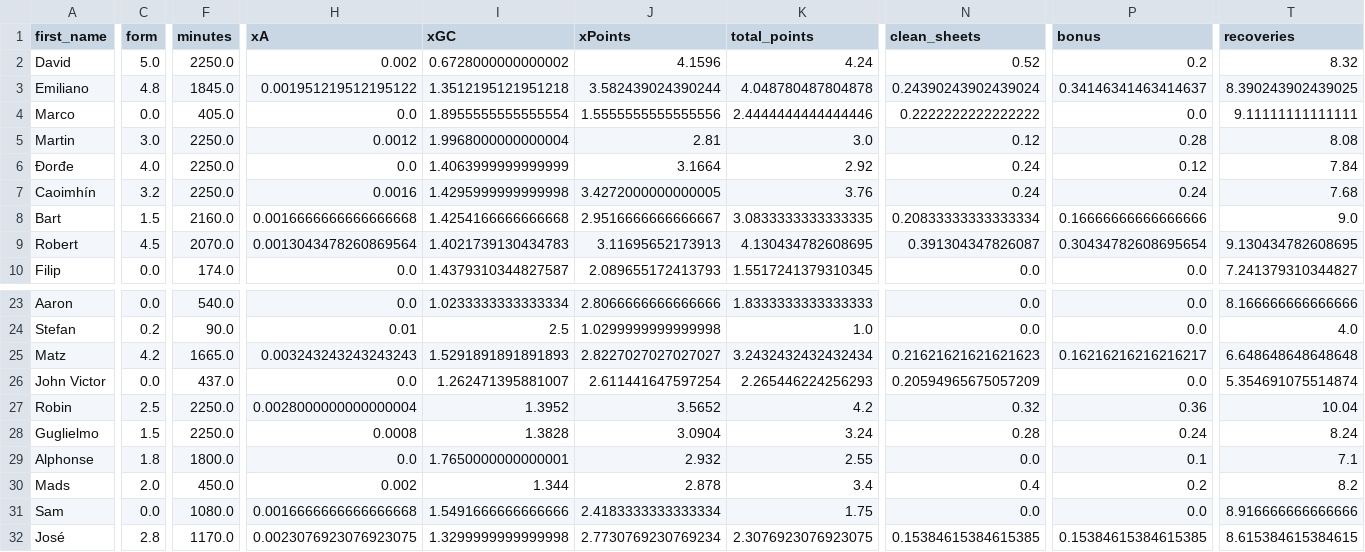
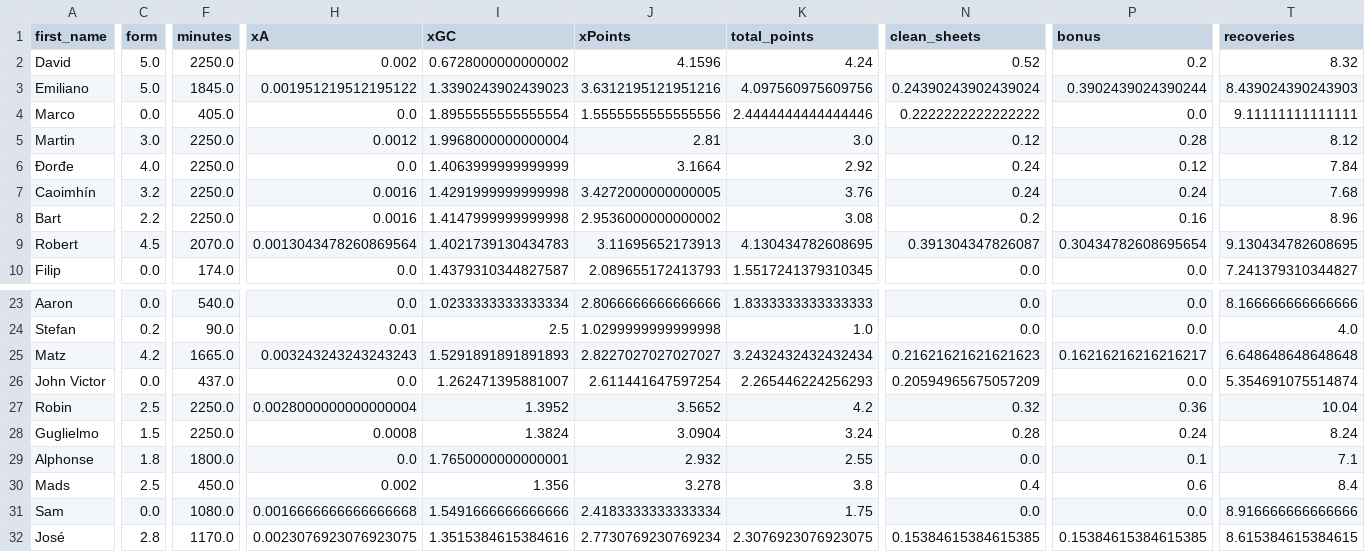
Before and after one commit to sarthakk88/FPL-StatsHub, a CSV file: data/goalkeepers_all.csv, drawn as a sheet; only a part is shown, gaps mark what is left out; the diff covers the shown part only; the diff names each change by its address in the sheet, - before the commit and + after, or states it on an @@ line.

```diff
--- a/data/goalkeepers_all.csv
+++ b/data/goalkeepers_all.csv
-C3 (form): 4.8
+C3 (form): 5.0
-I3 (xGC): 1.3512195121951218
+I3 (xGC): 1.3390243902439023
-J3 (xPoints): 3.582439024390244
+J3 (xPoints): 3.6312195121951216
-K3 (total_points): 4.048780487804878
+K3 (total_points): 4.097560975609756
-P3 (bonus): 0.34146341463414637
+P3 (bonus): 0.3902439024390244
-T3 (recoveries): 8.390243902439025
+T3 (recoveries): 8.439024390243903
-T5 (recoveries): 8.08
+T5 (recoveries): 8.12
-I7 (xGC): 1.4295999999999998
+I7 (xGC): 1.4291999999999998
-C8 (form): 1.5
+C8 (form): 2.2
-F8 (minutes): 2160.0
+F8 (minutes): 2250.0
-H8 (xA): 0.0016666666666666668
+H8 (xA): 0.0016
-I8 (xGC): 1.4254166666666668
+I8 (xGC): 1.4147999999999998
-J8 (xPoints): 2.9516666666666667
+J8 (xPoints): 2.9536000000000002
-K8 (total_points): 3.0833333333333335
+K8 (total_points): 3.08
-N8 (clean_sheets): 0.20833333333333334
+N8 (clean_sheets): 0.2
-P8 (bonus): 0.16666666666666666
+P8 (bonus): 0.16
-T8 (recoveries): 9.0
+T8 (recoveries): 8.96
-I28 (xGC): 1.3828
+I28 (xGC): 1.3824
-C30 (form): 2.0
+C30 (form): 2.5
-I30 (xGC): 1.344
+I30 (xGC): 1.356
-J30 (xPoints): 2.878
+J30 (xPoints): 3.278
-K30 (total_points): 3.4
+K30 (total_points): 3.8
-P30 (bonus): 0.2
+P30 (bonus): 0.6
-T30 (recoveries): 8.2
+T30 (recoveries): 8.4
-I32 (xGC): 1.3299999999999998
+I32 (xGC): 1.3515384615384616
```
Also changed, not shown: 49 edited cells elsewhere in this file, data/defenders_away.csv, data/defenders_away_last5.csv, 27 other files.
